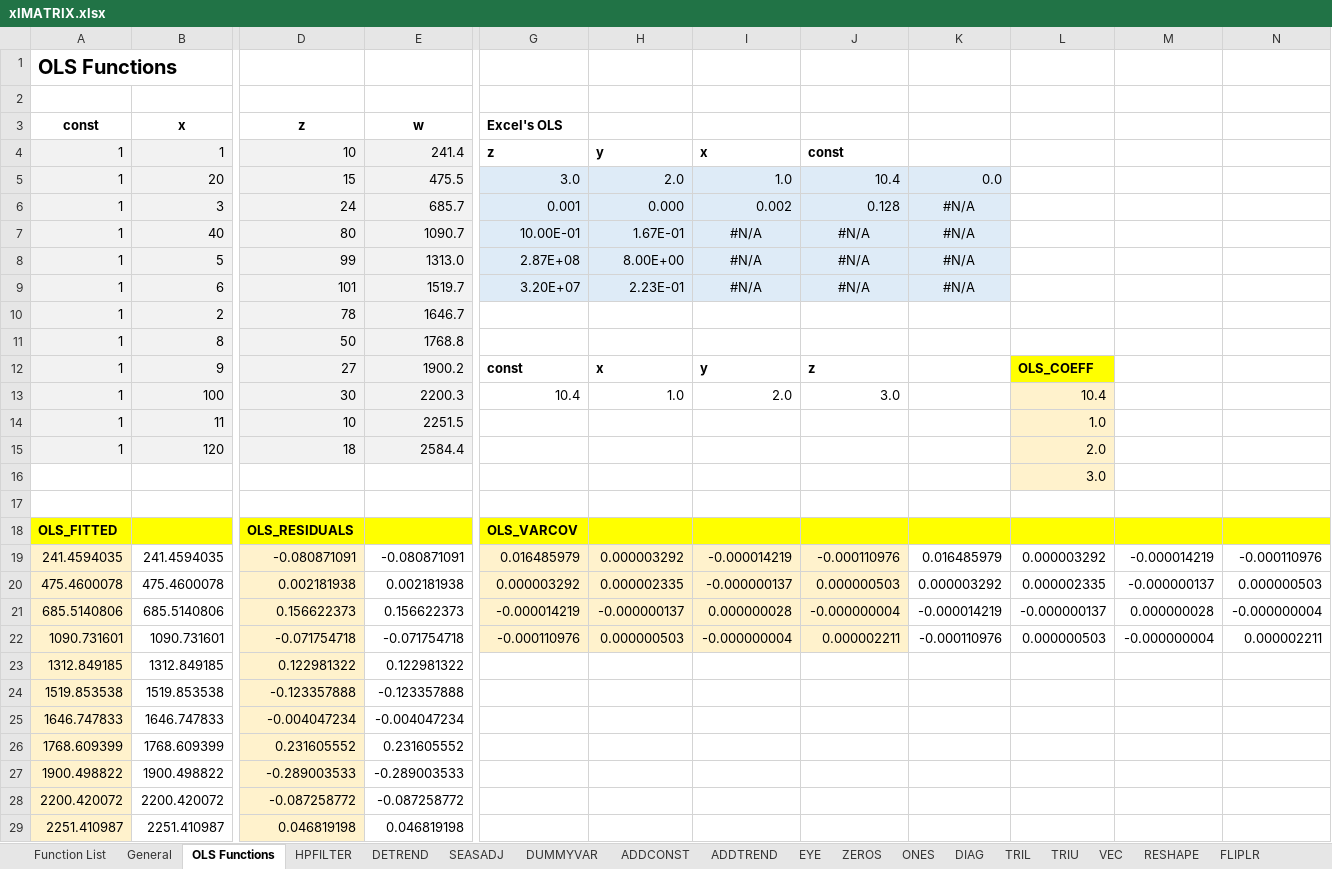
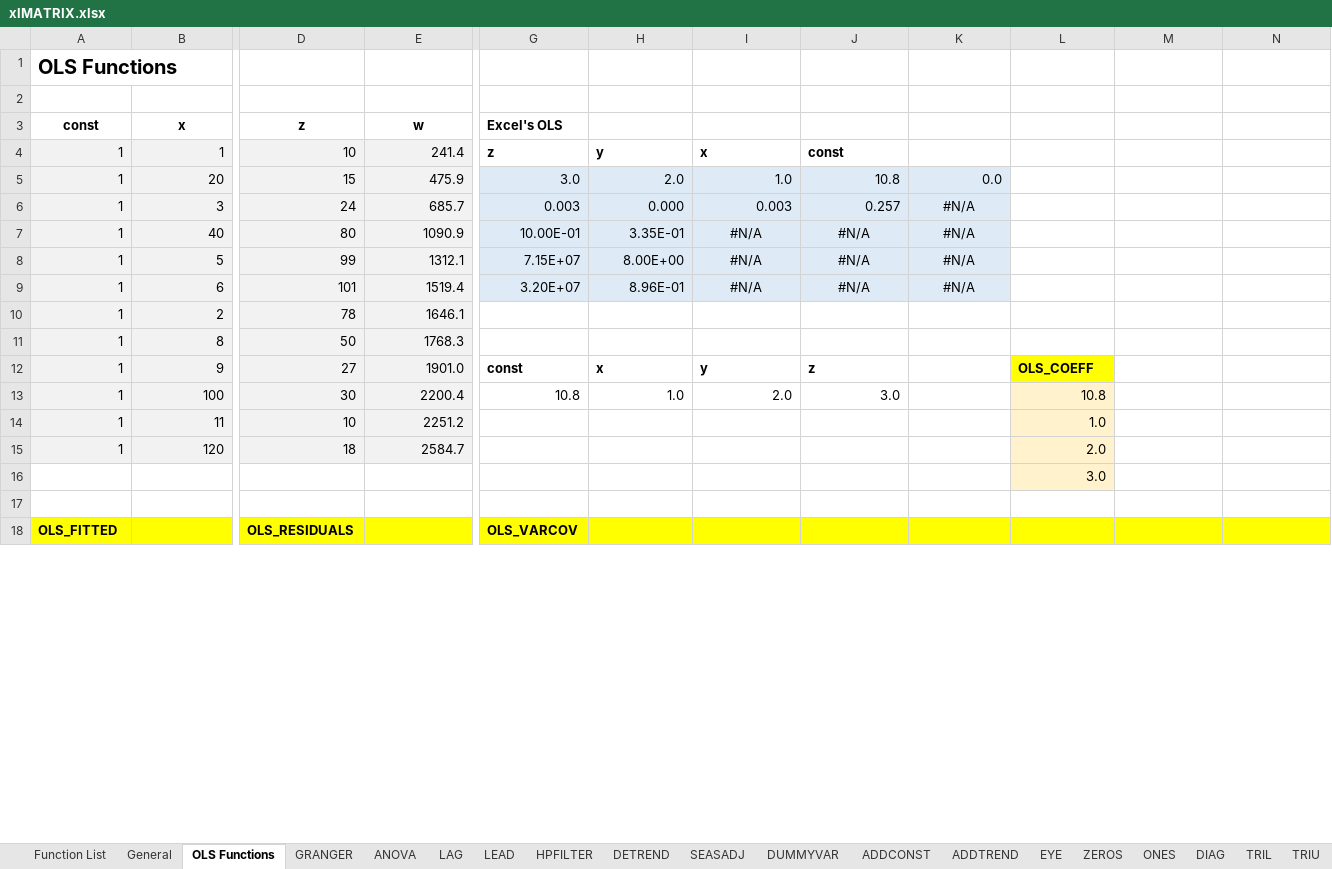
Before and after one commit to edugca/xlMATRIX, an Excel workbook: xlMATRIX.xlsx, sheet OLS Functions, drawn as a sheet; only a part is shown, gaps mark what is left out; values as stored, in another font and other column widths than the file's, no borders; removed rows and columns are numbered as before the commit, all else as after; rows hold the shown columns only; the diff covers the shown part only; the diff names each change by its address in the sheet, - before the commit and + after, or states it on an @@ line.

```diff
--- a/xlMATRIX.xlsx (sheet OLS Functions)
+++ b/xlMATRIX.xlsx (sheet OLS Functions)
+sheet tab: GRANGER
+sheet tab: ANOVA
+sheet tab: LAG
+sheet tab: LEAD
-E5 (w): 475.5
+E5 (w): 475.9
-J5: 10.4
+J5: 10.8
-G6 (Excel's OLS): 0.001
+G6 (Excel's OLS): 0.003
-I6: 0.002
+I6: 0.003
-J6: 0.128
+J6: 0.257
-E7 (w): 1090.7
+E7 (w): 1090.9
-H7: 1.67E-01
+H7: 3.35E-01
-E8 (w): 1313.0
+E8 (w): 1312.1
-G8 (Excel's OLS): 2.87E+08
+G8 (Excel's OLS): 7.15E+07
-E9 (w): 1519.7
+E9 (w): 1519.4
-H9: 2.23E-01
+H9: 8.96E-01
-E10 (w): 1646.7
+E10 (w): 1646.1
-E11 (w): 1768.8
+E11 (w): 1768.3
-E12 (w): 1900.2
+E12 (w): 1901.0
-E13 (w): 2200.3
+E13 (w): 2200.4
-G13 (Excel's OLS): 10.4
+G13 (Excel's OLS): 10.8
-L13: 10.4
+L13: 10.8
-E14 (w): 2251.5
+E14 (w): 2251.2
-E15 (w): 2584.4
+E15 (w): 2584.7
-row 19: 241.4594035 | 241.4594035 | -0.080871091 | -0.080871091 | 0.016485979 | 0.000003292 | -0.000014219 | -0.000110976 | 0.016485979 | 0.000003292 | -0.000014219 | -0.000110976
-row 20: 475.4600078 | 475.4600078 | 0.002181938 | 0.002181938 | 0.000003292 | 0.000002335 | -0.000000137 | 0.000000503 | 0.000003292 | 0.000002335 | -0.000000137 | 0.000000503
-row 21: 685.5140806 | 685.5140806 | 0.156622373 | 0.156622373 | -0.000014219 | -0.000000137 | 0.000000028 | -0.000000004 | -0.000014219 | -0.000000137 | 0.000000028 | -0.000000004
-row 22: 1090.731601 | 1090.731601 | -0.071754718 | -0.071754718 | -0.000110976 | 0.000000503 | -0.000000004 | 0.000002211 | -0.000110976 | 0.000000503 | -0.000000004 | 0.000002211
-row 23: 1312.849185 | 1312.849185 | 0.122981322 | 0.122981322
-row 24: 1519.853538 | 1519.853538 | -0.123357888 | -0.123357888
-row 25: 1646.747833 | 1646.747833 | -0.004047234 | -0.004047234
-row 26: 1768.609399 | 1768.609399 | 0.231605552 | 0.231605552
-row 27: 1900.498822 | 1900.498822 | -0.289003533 | -0.289003533
-row 28: 2200.420072 | 2200.420072 | -0.087258772 | -0.087258772
-row 29: 2251.410987 | 2251.410987 | 0.046819198 | 0.046819198
```
Also changed, not shown: 12 added rows and 1 removed row elsewhere in this sheet, sheet General, sheet Function List, charts or pictures, 3 other files.
